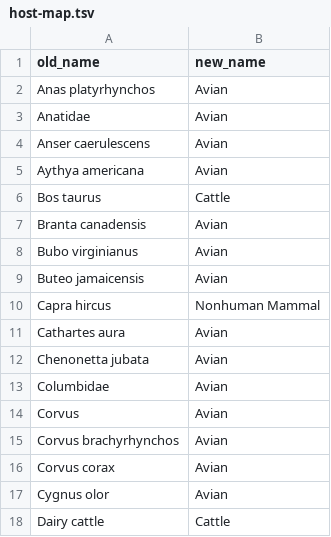
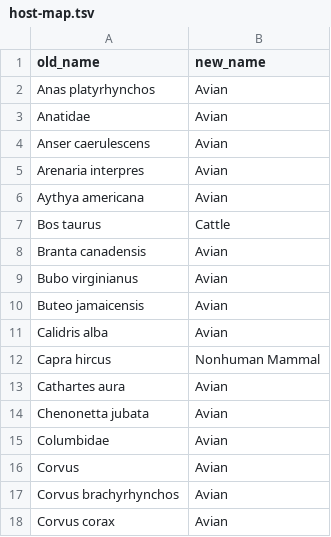
Before and after one commit to nextstrain/avian-flu, a TSV file: ingest/build-configs/ncbi/defaults/host-map.tsv, drawn as a sheet; only a part is shown; the shorter side is filled out with more unchanged rows; the diff names each change by its address in the sheet, - before the commit and + after, or states it on an @@ line.

Commit message:
ingest/build-configs/ncbi: Update host map
New hosts that I noticed in running tests of the NCBI ingest.

```diff
--- a/ingest/build-configs/ncbi/defaults/host-map.tsv
+++ b/ingest/build-configs/ncbi/defaults/host-map.tsv
+row 5: Arenaria interpres | Avian
+row 11: Calidris alba | Avian
```
